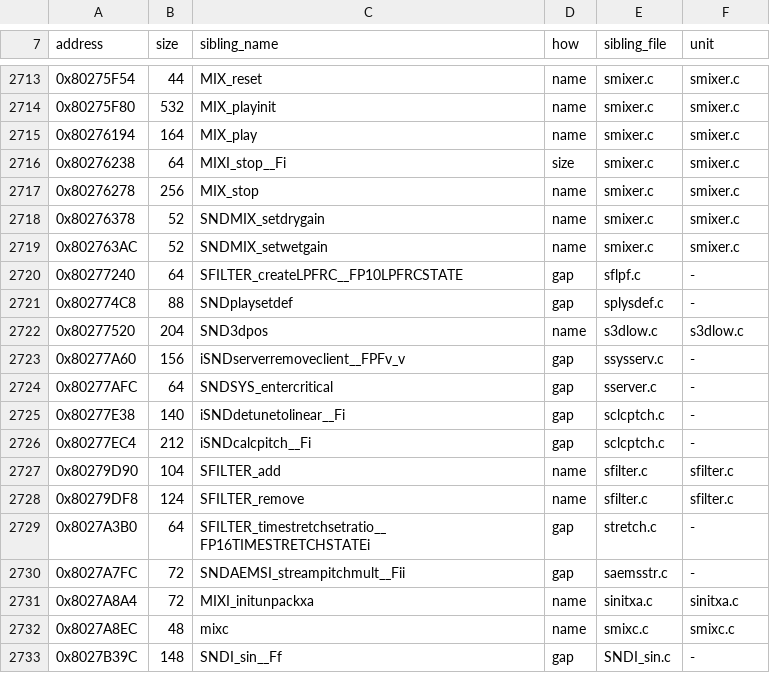
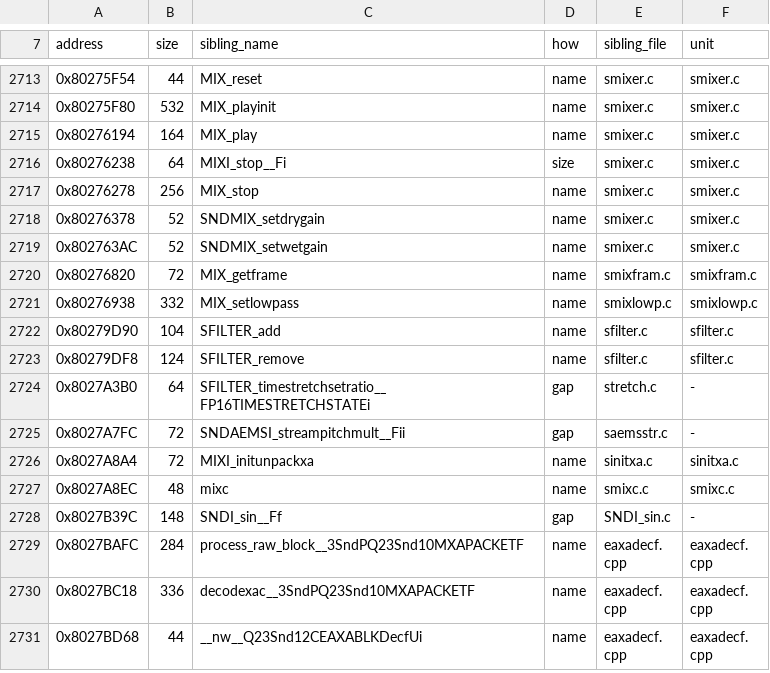
Before and after one commit to Tokaroy/nflstreet2, a TSV file: config/GN7E69-rev0/boundaries/names.tsv, drawn as a sheet; only a part is shown, gaps mark what is left out; the shorter side is filled out with more unchanged rows; removed rows and columns are numbered as before the commit, all else as after; the diff names each change by its address in the sheet, - before the commit and + after, or states it on an @@ line.

```diff
--- a/config/GN7E69-rev0/boundaries/names.tsv
+++ b/config/GN7E69-rev0/boundaries/names.tsv
-row 2720: 0x80277240 | 64 | SFILTER_createLPFRC__FP10LPFRCSTATE | gap | sflpf.c | -
-row 2721: 0x802774C8 | 88 | SNDplaysetdef | gap | splysdef.c | -
-row 2722: 0x80277520 | 204 | SND3dpos | name | s3dlow.c | s3dlow.c
-row 2723: 0x80277A60 | 156 | iSNDserverremoveclient__FPFv_v | gap | ssysserv.c | -
-row 2724: 0x80277AFC | 64 | SNDSYS_entercritical | gap | sserver.c | -
-row 2725: 0x80277E38 | 140 | iSNDdetunetolinear__Fi | gap | sclcptch.c | -
-row 2726: 0x80277EC4 | 212 | iSNDcalcpitch__Fi | gap | sclcptch.c | -
+row 2720: 0x80276820 | 72 | MIX_getframe | name | smixfram.c | smixfram.c
+row 2721: 0x80276938 | 332 | MIX_setlowpass | name | smixlowp.c | smixlowp.c
```
Also changed, not shown: config/GN7E69-rev0/boundaries/edges.tsv, config/GN7E69-rev0/boundaries/units.tsv, 17 other files.
